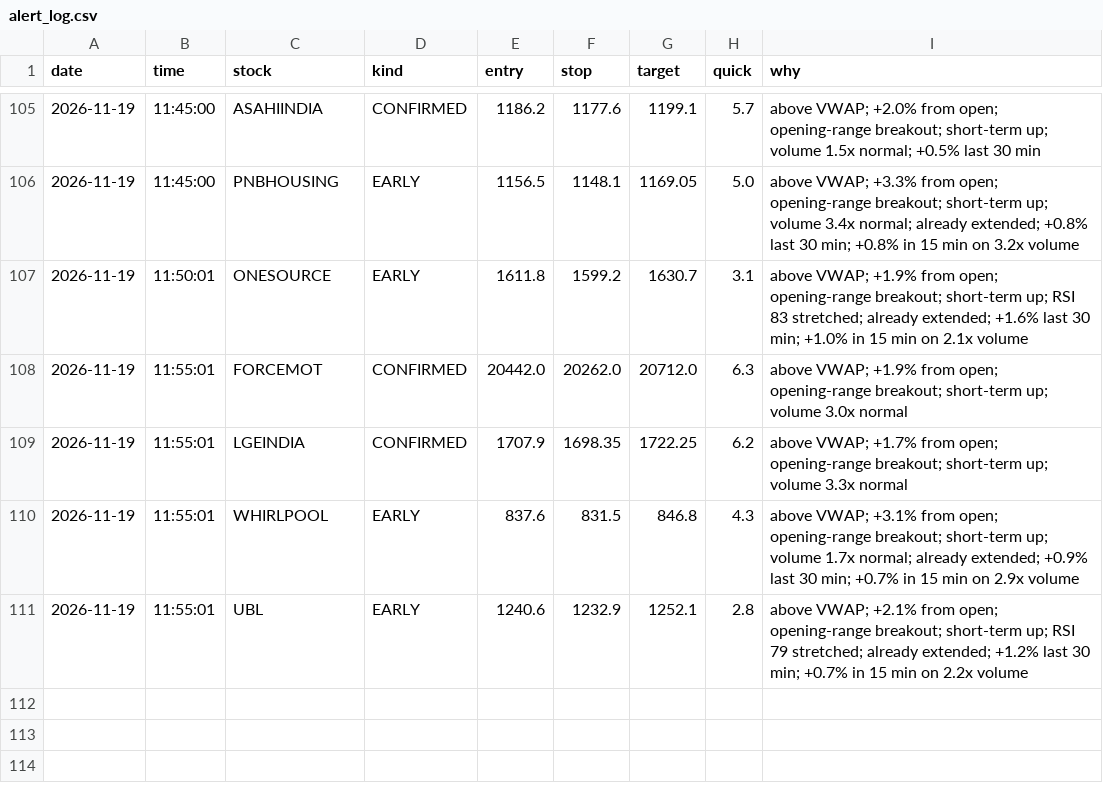
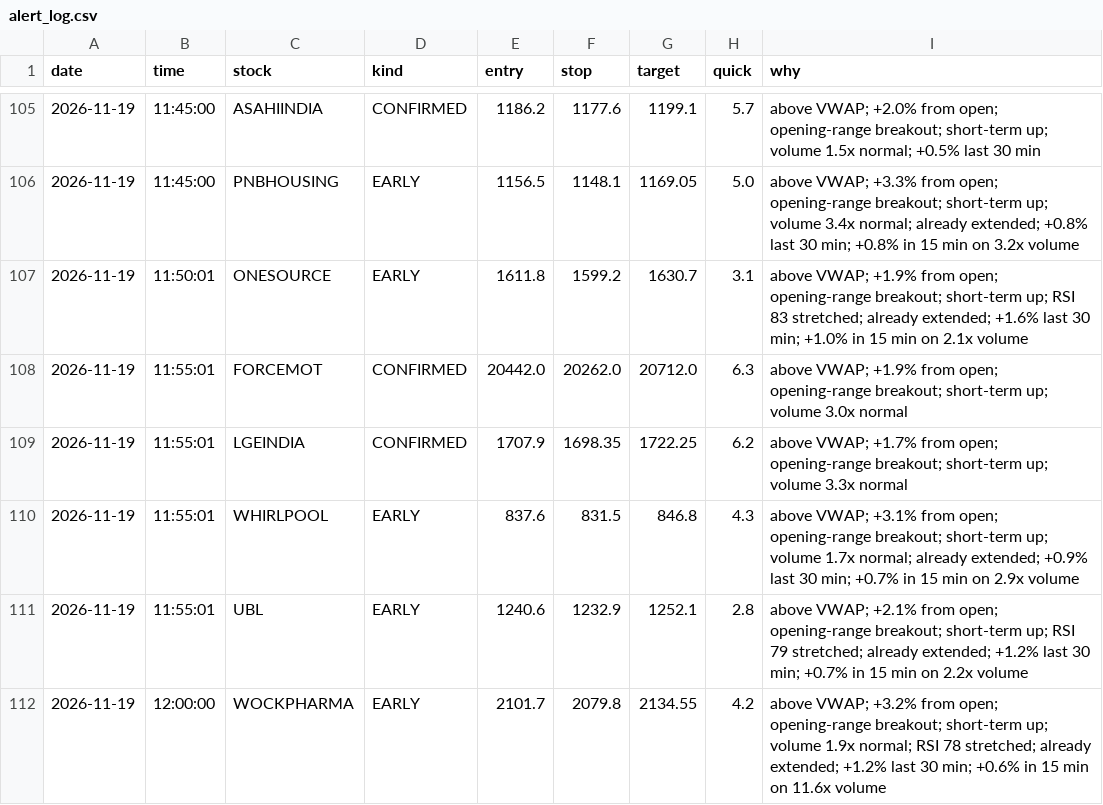
Before and after one commit to Basha17/mystock, a CSV file: alert_log.csv, drawn as a sheet; only a part is shown, gaps mark what is left out; the diff names each change by its address in the sheet, - before the commit and + after, or states it on an @@ line.

Commit message:
Update alert log

```diff
--- a/alert_log.csv
+++ b/alert_log.csv
+row 112: 2026-11-19 | 12:00:00 | WOCKPHARMA | EARLY | 2101.7 | 2079.8 | 2134.55 | 4.2 | above VWAP; +3.2% from open; opening-range breakout; short-term up; volume 1.9x normal; RSI 78 stretched; already extended; +1.2% last 30 min; +0.6% in 15 min on 11.6x volume
```
